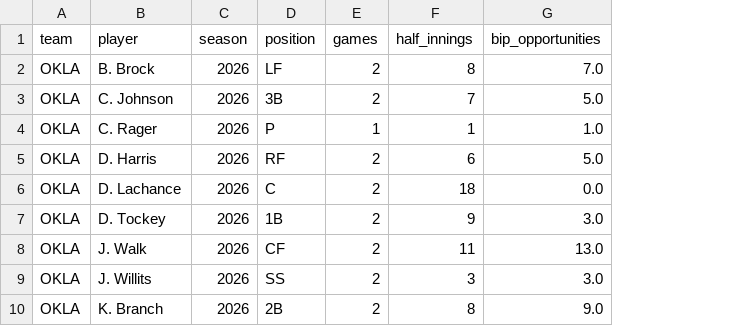
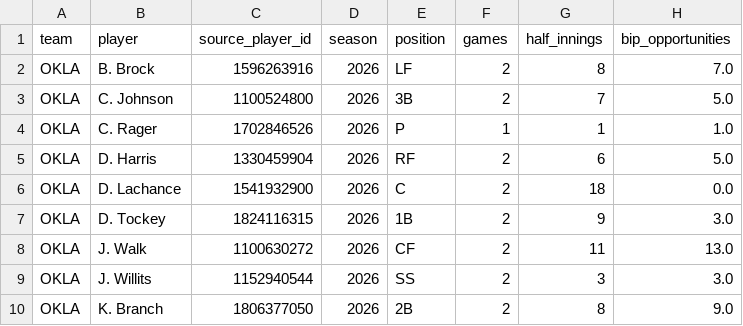
Before and after one commit to TrevorPowers21/diamond-predictor-66, a CSV file: docs/drs-reference/player_season_defense.expected.csv, drawn as a sheet; only a part is shown; the diff names each change by its address in the sheet, - before the commit and + after, or states it on an @@ line.

```diff
--- a/docs/drs-reference/player_season_defense.expected.csv
+++ b/docs/drs-reference/player_season_defense.expected.csv
+column C (source_player_id), rows 2-10: 1596263916 | 1100524800 | 1702846526 | 1330459904 | 1541932900 | 1824116315 | 1100630272 | 1152940544 | 1806377050
```
Also changed, not shown: 2 other files.
